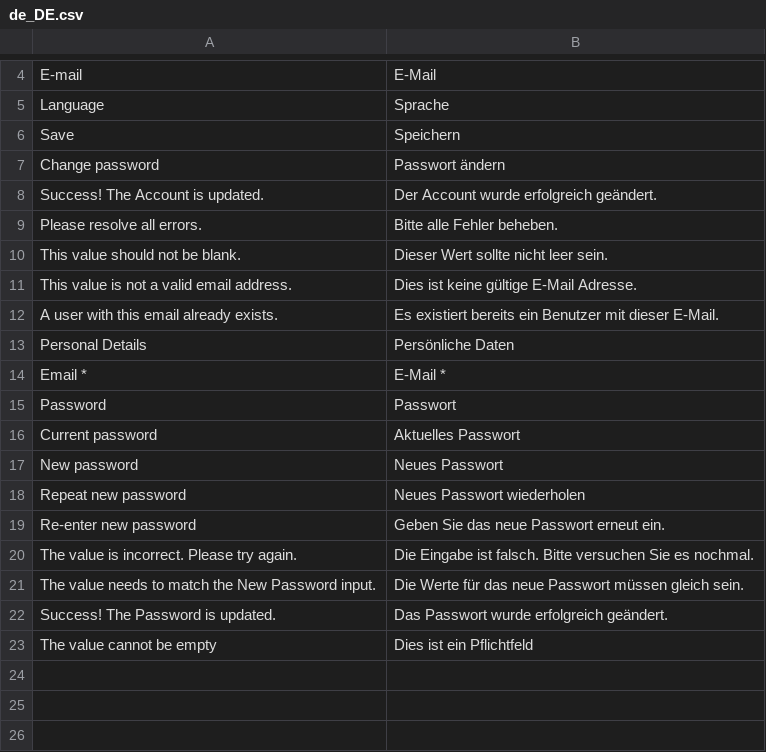
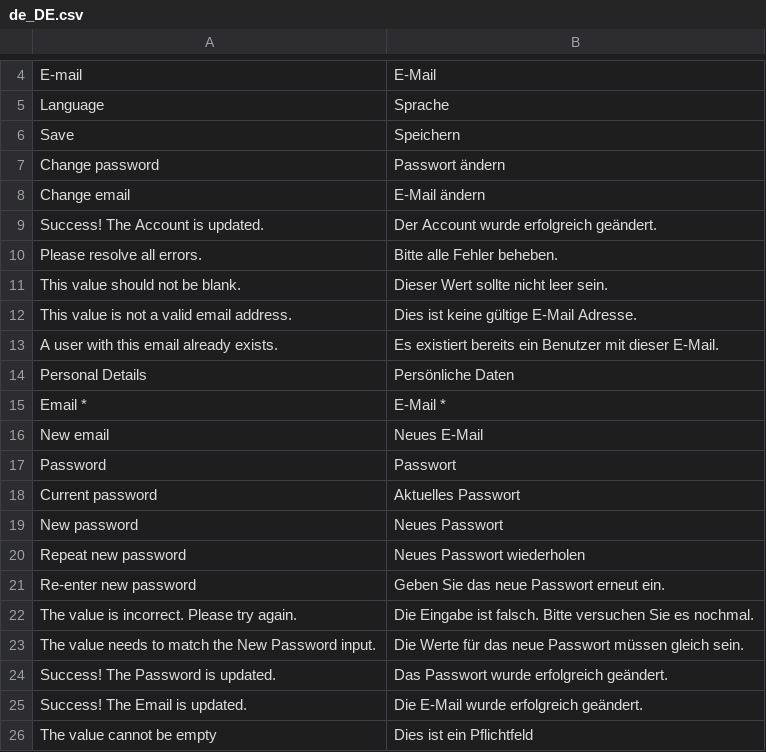
Before and after one commit to spryker/user-merchant-portal-gui, a CSV file: data/translation/Zed/de_DE.csv, drawn as a sheet; only a part is shown, gaps mark what is left out.

Commit message:
CC-26450 Added password validation during merchant email update. (#10723)
CC-26450 Added password validation during merchant email update.

```diff
--- a/data/translation/Zed/de_DE.csv
+++ b/data/translation/Zed/de_DE.csv
@@ -7,2 +7,3 @@ Save,Speichern
 "Change password","Passwort ändern"
+"Change email","E-Mail ändern"
 "Success! The Account is updated.","Der Account wurde erfolgreich geändert."
@@ -14,2 +15,3 @@ Save,Speichern
 "Email *","E-Mail *"
+"New email","Neues E-Mail"
 Password,Passwort
@@ -22,2 +24,3 @@ Password,Passwort
 "Success! The Password is updated.","Das Passwort wurde erfolgreich geändert."
+"Success! The Email is updated.","Die E-Mail wurde erfolgreich geändert."
 "The value cannot be empty","Dies ist ein Pflichtfeld"
```
Also changed, not shown: data/translation/Zed/en_US.csv, 18 other files.
